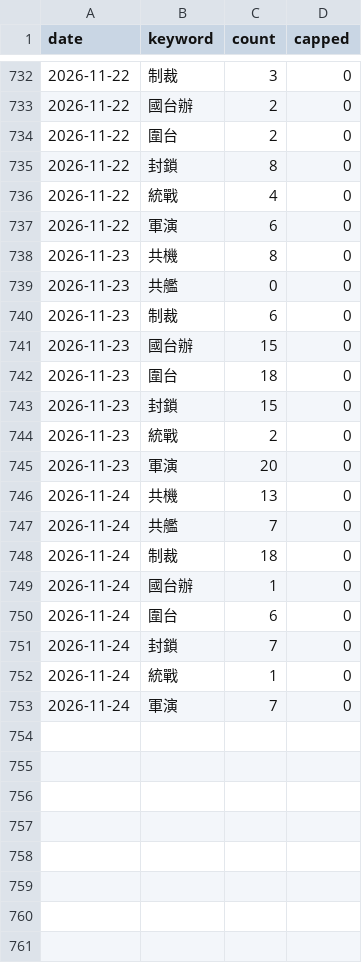
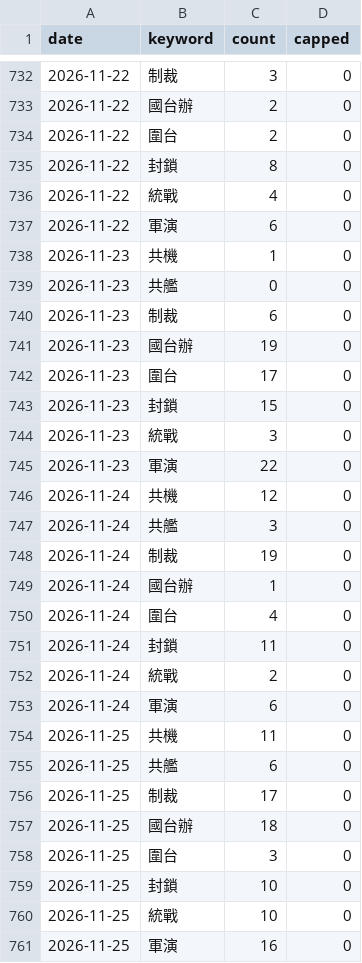
Before and after one commit to lig29439-dotcom/Taiwan-China-war-risk, a CSV file: data/news_counts.csv, drawn as a sheet; only a part is shown, gaps mark what is left out.

```diff
--- a/data/news_counts.csv
+++ b/data/news_counts.csv
@@ -737,17 +737,25 @@ date,keyword,count,capped
 2026-11-22,軍演,6,0
-2026-11-23,共機,8,0
+2026-11-23,共機,1,0
 2026-11-23,共艦,0,0
 2026-11-23,制裁,6,0
-2026-11-23,國台辦,15,0
-2026-11-23,圍台,18,0
+2026-11-23,國台辦,19,0
+2026-11-23,圍台,17,0
 2026-11-23,封鎖,15,0
-2026-11-23,統戰,2,0
-2026-11-23,軍演,20,0
-2026-11-24,共機,13,0
-2026-11-24,共艦,7,0
-2026-11-24,制裁,18,0
+2026-11-23,統戰,3,0
+2026-11-23,軍演,22,0
+2026-11-24,共機,12,0
+2026-11-24,共艦,3,0
+2026-11-24,制裁,19,0
 2026-11-24,國台辦,1,0
-2026-11-24,圍台,6,0
-2026-11-24,封鎖,7,0
-2026-11-24,統戰,1,0
-2026-11-24,軍演,7,0
+2026-11-24,圍台,4,0
+2026-11-24,封鎖,11,0
+2026-11-24,統戰,2,0
+2026-11-24,軍演,6,0
+2026-11-25,共機,11,0
+2026-11-25,共艦,6,0
+2026-11-25,制裁,17,0
+2026-11-25,國台辦,18,0
+2026-11-25,圍台,3,0
+2026-11-25,封鎖,10,0
+2026-11-25,統戰,10,0
+2026-11-25,軍演,16,0
```
Also changed, not shown: data/mnd.csv, 6 other files.
